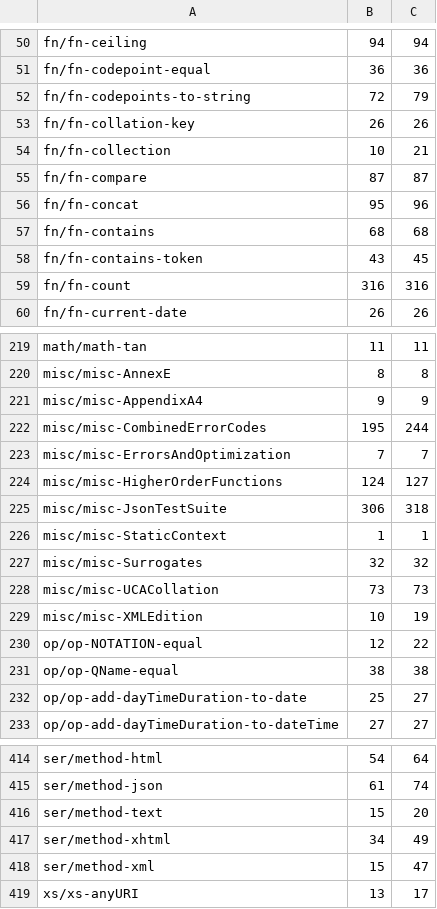
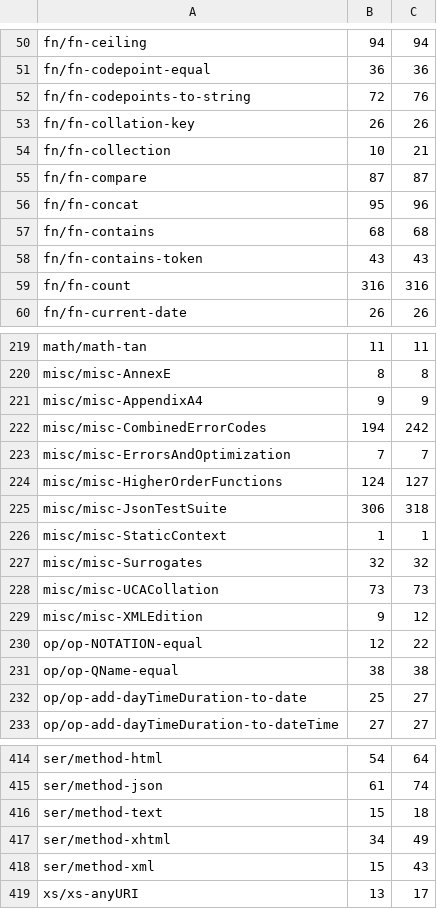
Before and after one commit to phoenixmldb/phoenixmldb-xquery, a TSV file: scripts/conformance-baseline.tsv, drawn as a sheet; only a part is shown, gaps mark what is left out; the diff covers the shown part only.

```diff
--- a/scripts/conformance-baseline.tsv
+++ b/scripts/conformance-baseline.tsv
@@ -51,3 +51,3 @@ fn/fn-ceiling	94	94
 fn/fn-codepoint-equal	36	36
-fn/fn-codepoints-to-string	72	79
+fn/fn-codepoints-to-string	72	76
 fn/fn-collation-key	26	26
@@ -57,3 +57,3 @@ fn/fn-concat	95	96
 fn/fn-contains	68	68
-fn/fn-contains-token	43	45
+fn/fn-contains-token	43	43
 fn/fn-count	316	316
@@ -221,3 +221,3 @@ misc/misc-AnnexE	8	8
 misc/misc-AppendixA4	9	9
-misc/misc-CombinedErrorCodes	195	244
+misc/misc-CombinedErrorCodes	194	242
 misc/misc-ErrorsAndOptimization	7	7
@@ -228,3 +228,3 @@ misc/misc-Surrogates	32	32
 misc/misc-UCACollation	73	73
-misc/misc-XMLEdition	10	19
+misc/misc-XMLEdition	9	12
 op/op-NOTATION-equal	12	22
@@ -415,5 +415,5 @@ ser/method-html	54	64
 ser/method-json	61	74
-ser/method-text	15	20
+ser/method-text	15	18
 ser/method-xhtml	34	49
-ser/method-xml	15	47
+ser/method-xml	15	43
 xs/xs-anyURI	13	17
```
Also changed, not shown: 5 edited cells elsewhere in this file, 1 other file.
